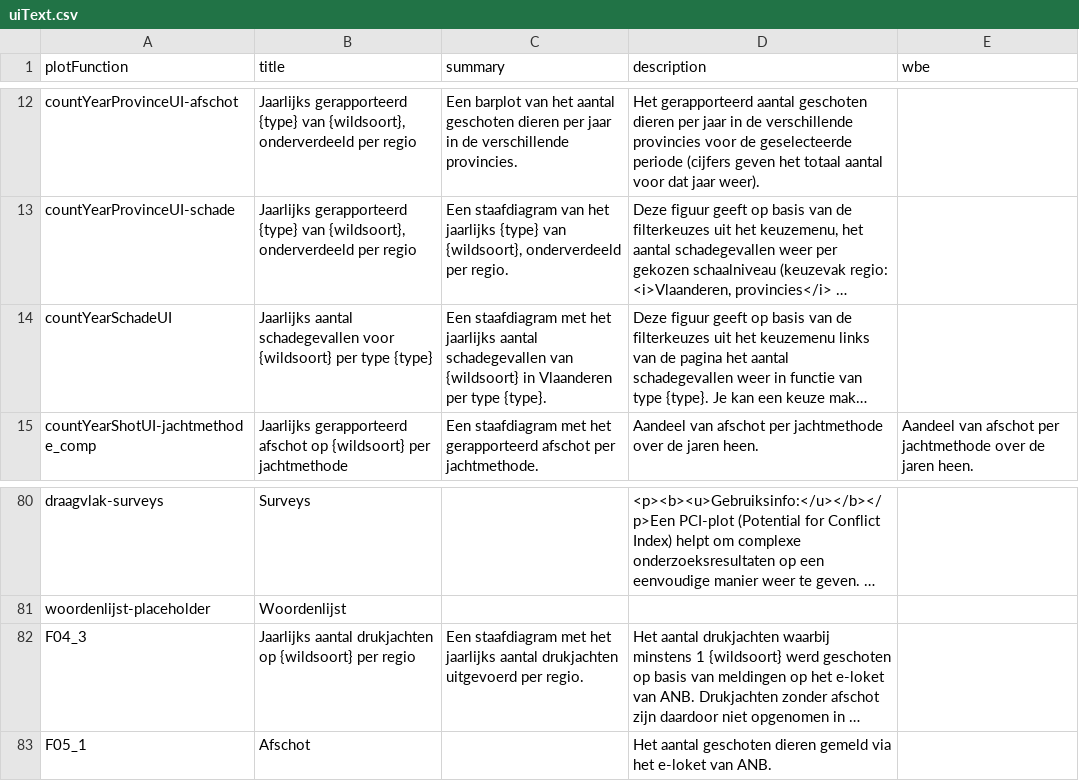
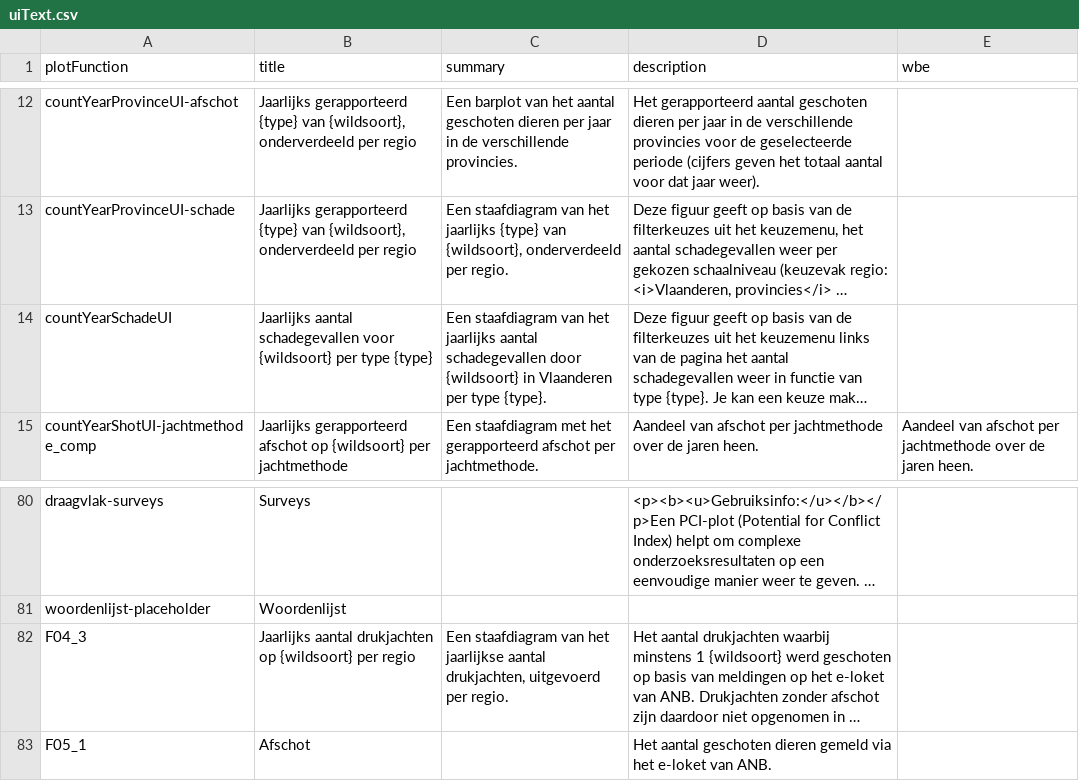
Before and after one commit to inbo/reporting-rshiny-grofwildjacht, a CSV file: reporting-grofwild/inst/extdata/uiText.csv, drawn as a sheet; only a part is shown, gaps mark what is left out; long unchanged cells end in …; the diff covers the shown part only; the diff names each change by its address in the sheet, - before the commit and + after, or states it on an @@ line.

```diff
--- a/reporting-grofwild/inst/extdata/uiText.csv
+++ b/reporting-grofwild/inst/extdata/uiText.csv
-C14 (summary): Een staafdiagram met het jaarlijks aantal schadegevallen van {wildsoort} in…
+C14 (summary): Een staafdiagram van het jaarlijks aantal schadegevallen door {wildsoort} in…
-C82 (summary): Een staafdiagram met het jaarlijks aantal drukjachten uitgevoerd per…
+C82 (summary): Een staafdiagram van het jaarlijkse aantal drukjachten, uitgevoerd per…
```
Also changed, not shown: 13 edited cells elsewhere in this file.
